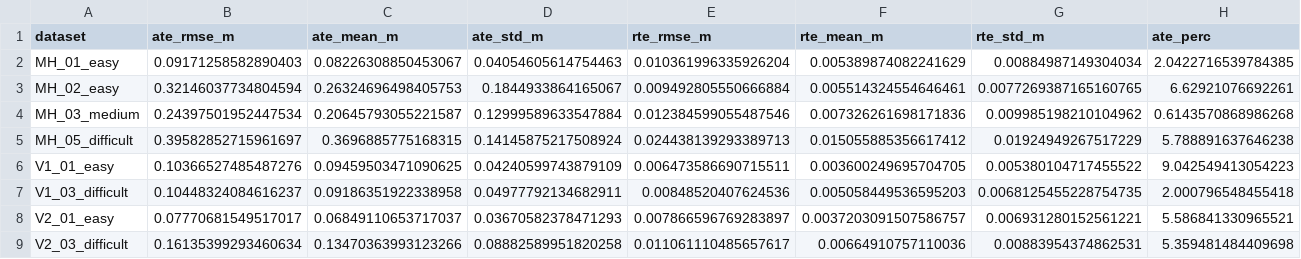
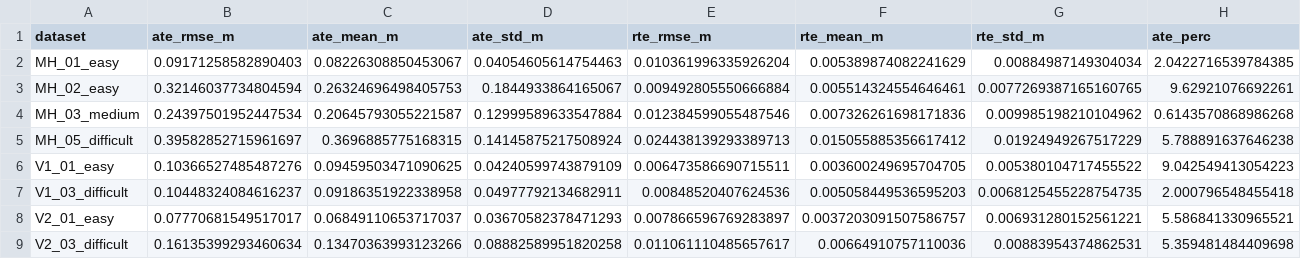
Before and after one commit to BUBLET/uav-airvision, a CSV file: results/metrics_summary.csv, drawn as a sheet.

```diff
--- a/results/metrics_summary.csv
+++ b/results/metrics_summary.csv
@@ -2,3 +2,3 @@ dataset,ate_rmse_m,ate_mean_m,ate_std_m,rte_rmse_m,rte_mean_m,rte_std_m,ate_perc
 MH_01_easy,0.09171258582890403,0.08226308850453067,0.04054605614754463,0.010361996335926204,0.005389874082241629,0.00884987149304034,2.0422716539784385
-MH_02_easy,0.32146037734804594,0.26324696498405753,0.1844933864165067,0.009492805550666884,0.005514324554646461,0.0077269387165160765,6.62921076692261
+MH_02_easy,0.32146037734804594,0.26324696498405753,0.1844933864165067,0.009492805550666884,0.005514324554646461,0.0077269387165160765,9.62921076692261
 MH_03_medium,0.24397501952447534,0.20645793055221587,0.12999589633547884,0.012384599055487546,0.007326261698171836,0.009985198210104962,0.6143570868986268
```
Also changed, not shown: 47 other files.
